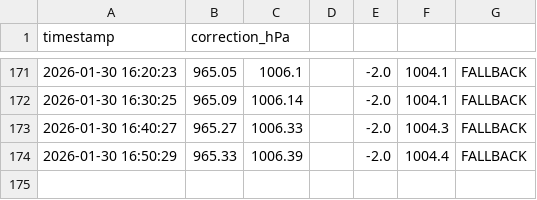
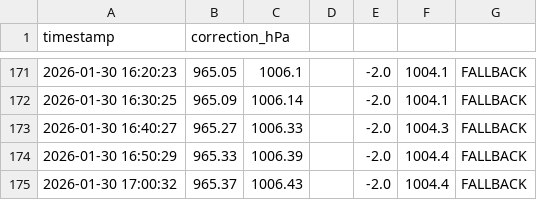
Before and after one commit to HonzaMat664/nas-web, a CSV file: pressure_correction.csv, drawn as a sheet; only a part is shown, gaps mark what is left out.

```diff
--- a/pressure_correction.csv
+++ b/pressure_correction.csv
@@ -174 +174,2 @@ timestamp,correction_hPa
 2026-01-30 16:50:29,965.33,1006.39,,-2.0,1004.4,FALLBACK
+2026-01-30 17:00:32,965.37,1006.43,,-2.0,1004.4,FALLBACK
```
Also changed, not shown: data.csv.
